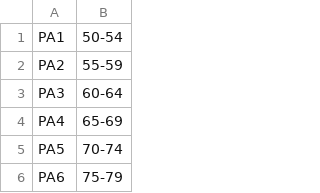
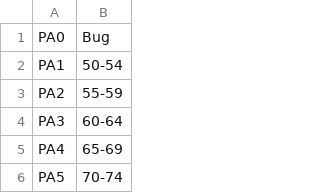
Before and after one commit to tomaszhof/neptun-fcm, a CSV file: src/main/resources/data/2_MODEL_A_ANSWERS.csv, drawn as a sheet; only a part is shown; the shorter side is filled out with more unchanged rows.

```diff
--- a/src/main/resources/data/2_MODEL_A_ANSWERS.csv
+++ b/src/main/resources/data/2_MODEL_A_ANSWERS.csv
@@ -1 +1,2 @@
+PA0;Bug
 PA1;50-54
```
Also changed, not shown: src/main/resources/data/1_MODEL_Q_QUESTIONS.csv, src/main/resources/data/3_MODEL_QA_QUESTIONS_AND_ANSWERS_TOGETHER.csv.
